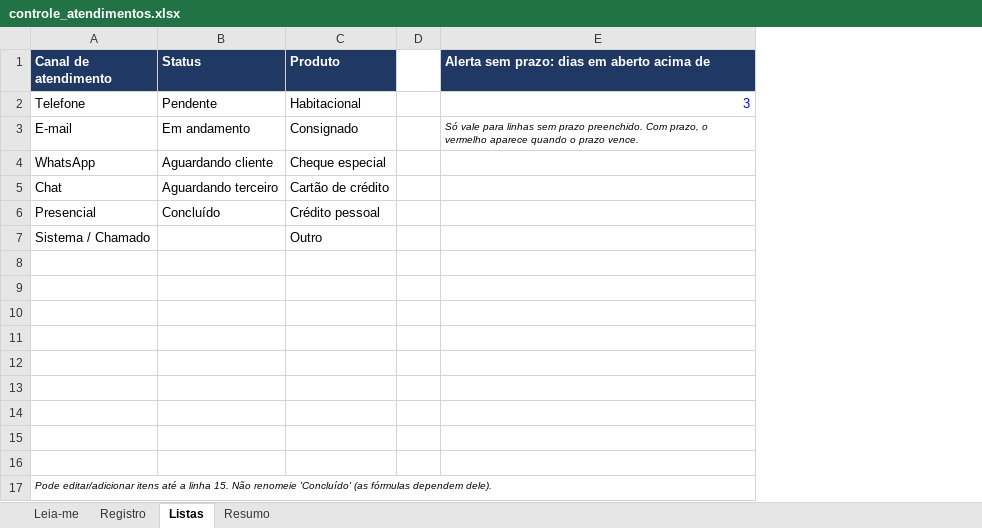
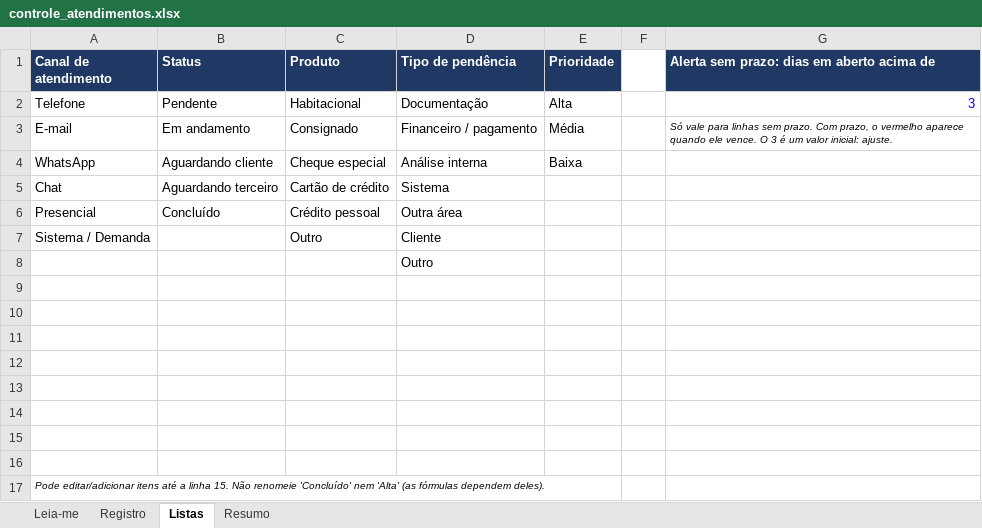
Before and after one commit to joaomarcos1710/Design, an Excel workbook: controle_atendimentos.xlsx, sheet Listas, drawn as a sheet; values as stored, in another font and other column widths than the file's, no borders; addresses are those after the commit; the diff names each change by its address in the sheet, - before the commit and + after, or states it on an @@ line.

```diff
--- a/controle_atendimentos.xlsx (sheet Listas)
+++ b/controle_atendimentos.xlsx (sheet Listas)
+column D (Tipo de pendência), rows 2-8: Documentação | Financeiro / pagamento | Análise interna | Sistema | Outra área | Cliente | Outro
+column E (Prioridade), rows 2-4: Alta | Média | Baixa
-G3: …linhas sem prazo preenchido. Com prazo, o vermelho aparece quando o prazo vence.
+G3: …linhas sem prazo. Com prazo, o vermelho aparece quando ele vence. O 3 é um valor inicial: ajuste.
-A7 (Canal de atendimento): Sistema / Chamado
+A7 (Canal de atendimento): Sistema / Demanda
-A17 (Canal de atendimento): …renomeie 'Concluído' (as fórmulas dependem dele).
+A17 (Canal de atendimento): …renomeie 'Concluído' nem 'Alta' (as fórmulas dependem deles).
```
Also changed, not shown: sheet Resumo, sheet Registro, sheet Leia-me, formulas that keep their value.
